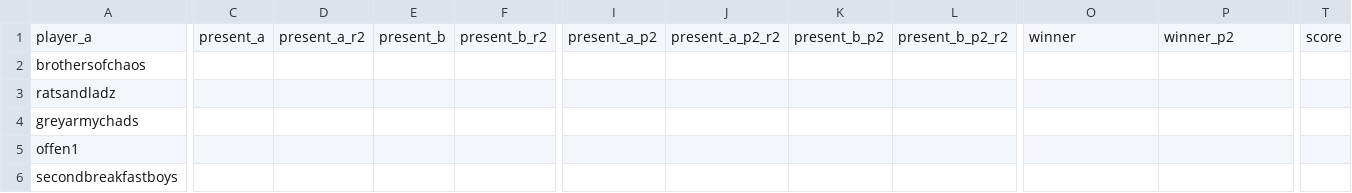
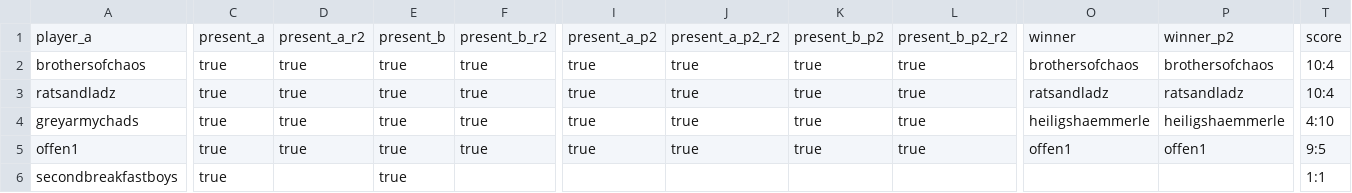
Before and after one commit to sigmareskaliert/sigmareskaliert, a CSV file: _data/pairings/phase1.csv, drawn as a sheet; only a part is shown, gaps mark what is left out; the diff covers the shown part only; the diff names each change by its address in the sheet, - before the commit and + after, or states it on an @@ line.

```diff
--- a/_data/pairings/phase1.csv
+++ b/_data/pairings/phase1.csv
-C2:C6: (empty)
+C2:C6: true
-D2:D5: (empty)
+D2:D5: true
-E2:E6: (empty)
+E2:E6: true
-F2:F5: (empty)
+F2:F5: true
-I2:I5: (empty)
+I2:I5: true
-J2:J5: (empty)
+J2:J5: true
-K2:K5: (empty)
+K2:K5: true
-L2:L5: (empty)
+L2:L5: true
-O2: (empty)
+O2: brothersofchaos
-P2: (empty)
+P2: brothersofchaos
-T2:T3: (empty)
+T2:T3: 10:4
-O3: (empty)
+O3: ratsandladz
-P3: (empty)
+P3: ratsandladz
-O4: (empty)
+O4: heiligshaemmerle
-P4: (empty)
+P4: heiligshaemmerle
-T4: (empty)
+T4: 4:10
-O5: (empty)
+O5: offen1
-P5: (empty)
+P5: offen1
-T5: (empty)
+T5: 9:5
-T6: (empty)
+T6: 1:1
```
Also changed, not shown: 67 edited cells elsewhere in this file, 23 other files.
